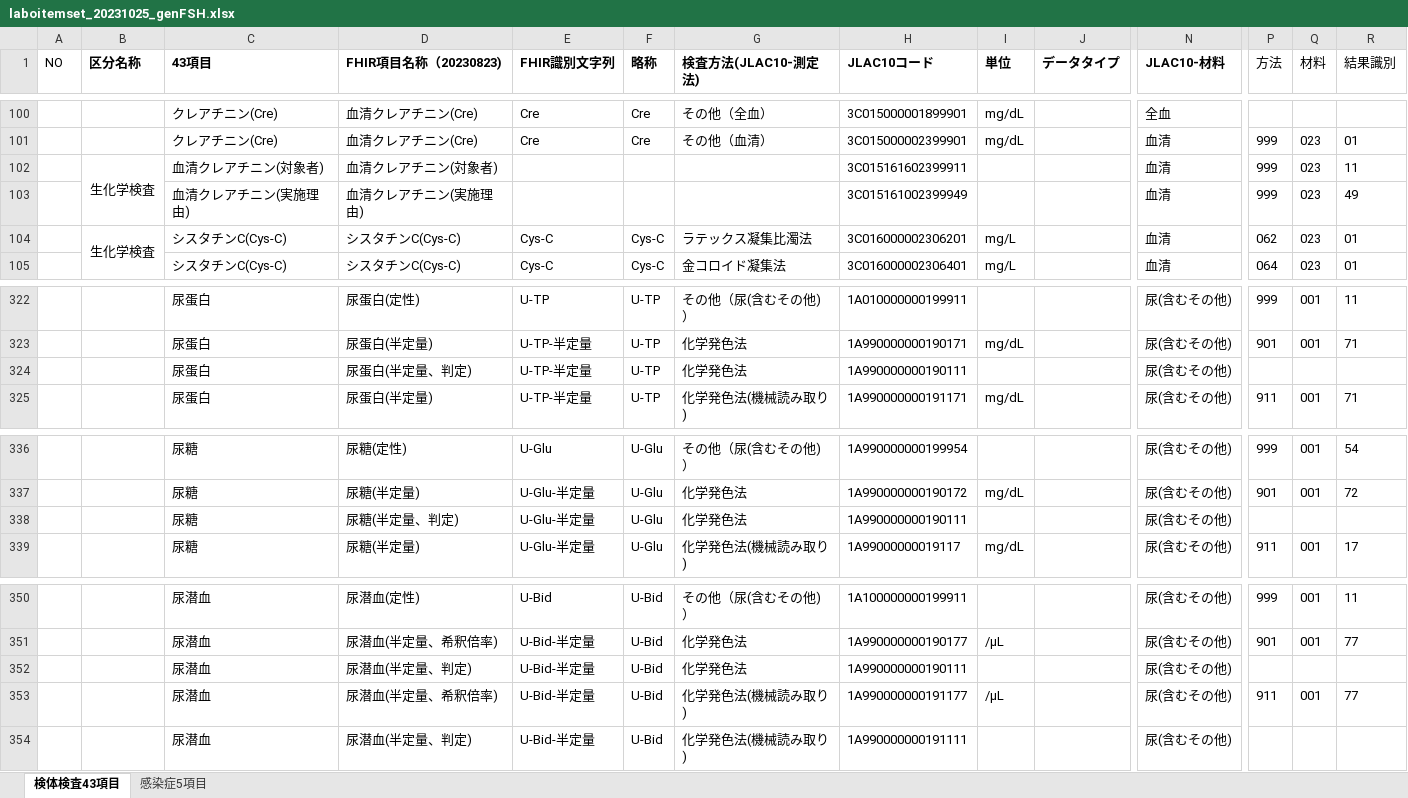
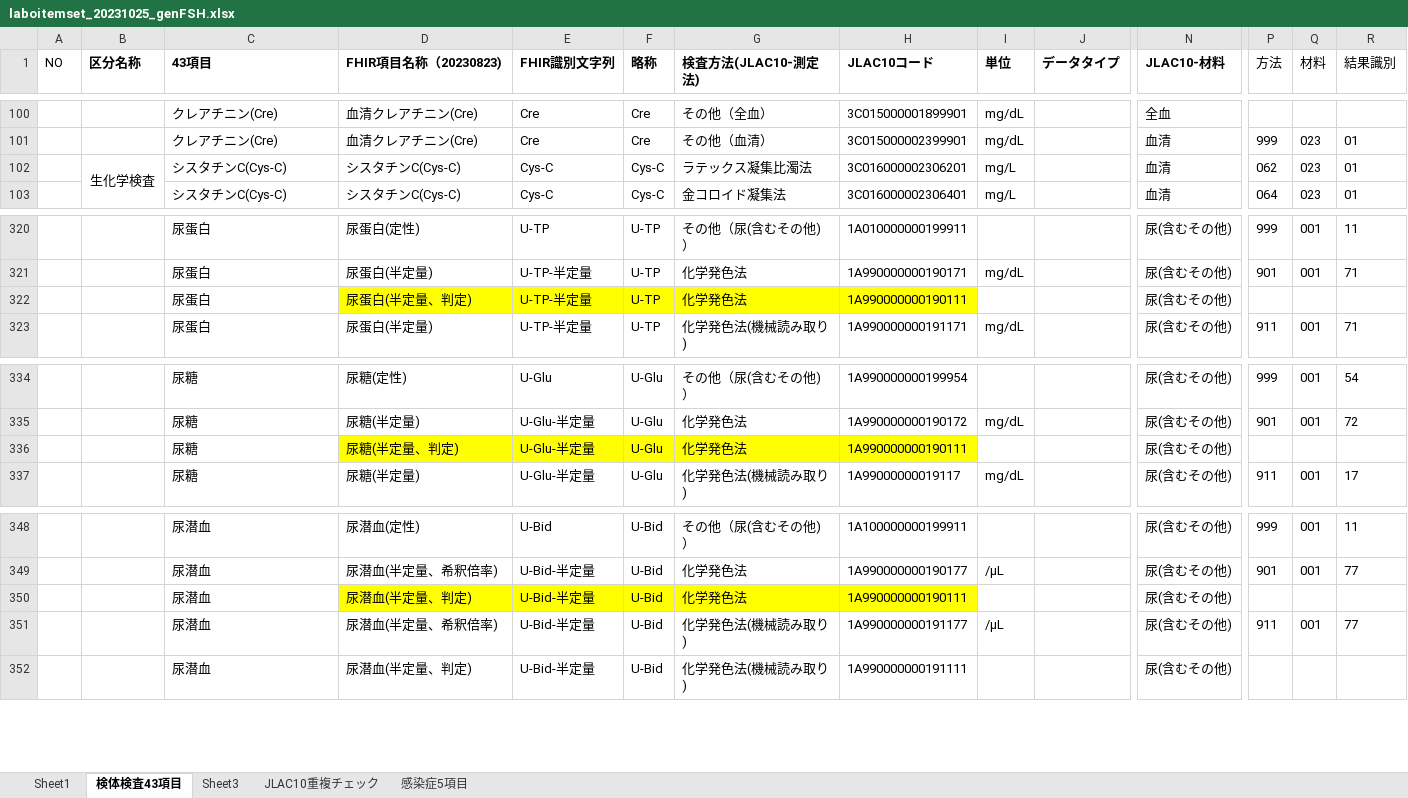
Before and after one commit to jami-fhir-jp-wg/clinical-core, an Excel workbook: reference/laboitemset_20231025_genFSH.xlsx, sheet 検体検査43項目, drawn as a sheet; only a part is shown, gaps mark what is left out; values as stored, in another font and other column widths than the file's, no borders; charts and pictures not drawn; removed rows and columns are numbered as before the commit, all else as after; rows hold the shown columns only; the diff names each change by its address in the sheet, - before the commit and + after, or states it on an @@ line.

```diff
--- a/reference/laboitemset_20231025_genFSH.xlsx (sheet 検体検査43項目)
+++ b/reference/laboitemset_20231025_genFSH.xlsx (sheet 検体検査43項目)
+sheet tab: Sheet1
+sheet tab: Sheet3
+sheet tab: JLAC10重複チェック
-row 102:  | 生化学検査 | 血清クレアチニン(対象者) | 血清クレアチニン(対象者) |  |  |  | 3C015161602399911 |  |  | 血清 | 999 | 023 | 11
-row 103:  |  | 血清クレアチニン(実施理由) | 血清クレアチニン(実施理由) |  |  |  | 3C015161002399949 |  |  | 血清 | 999 | 023 | 49
-D322:H322 fill: none
+D322:H322 fill: #FFFF00
-D336:H336 fill: none
+D336:H336 fill: #FFFF00
-D350:H350 fill: none
+D350:H350 fill: #FFFF00
```
Also changed, not shown: charts or pictures, 2 other files.
